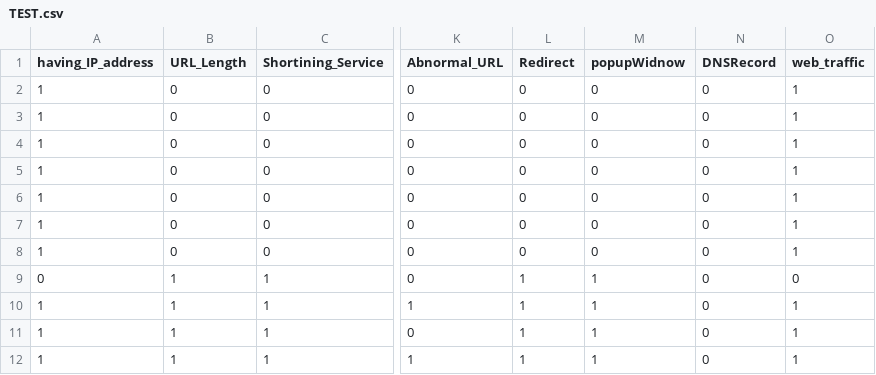
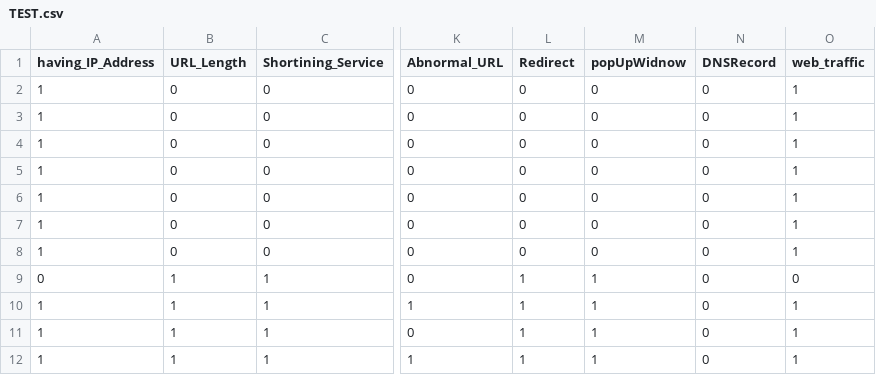
Before and after one commit to rahuang926/MLproject, a CSV file: TEST.csv, drawn as a sheet; only a part is shown, gaps mark what is left out; the diff names each change by its address in the sheet, - before the commit and + after, or states it on an @@ line.

Commit message:
Add files via upload

```diff
--- a/TEST.csv
+++ b/TEST.csv
-A1: having_IP_address
+A1: having_IP_Address
-M1: popupWidnow
+M1: popUpWidnow
```
